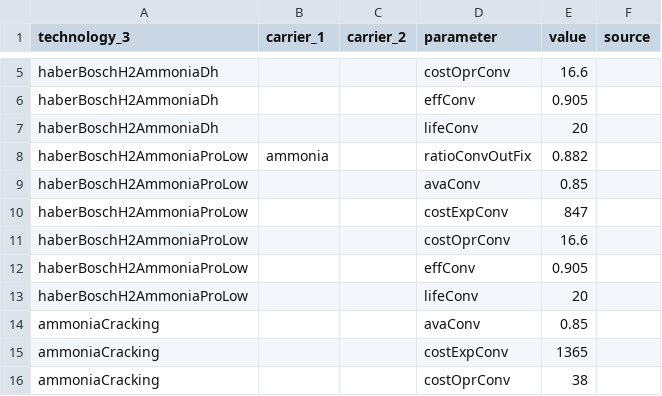
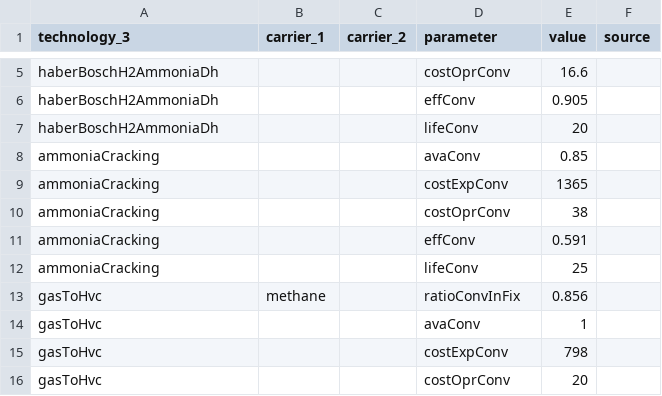
Before and after one commit to oliver-keller/EuSysMod, a CSV file: _basis/gasSector/par_chemConversionTech.csv, drawn as a sheet; only a part is shown, gaps mark what is left out; the shorter side is filled out with more unchanged rows.

```diff
--- a/_basis/gasSector/par_chemConversionTech.csv
+++ b/_basis/gasSector/par_chemConversionTech.csv
@@ -7,8 +7,2 @@ haberBoschH2AmmoniaDh,,,effConv,0.905,
 haberBoschH2AmmoniaDh,,,lifeConv,20,
-haberBoschH2AmmoniaProLow,ammonia,,ratioConvOutFix,0.882,
-haberBoschH2AmmoniaProLow,,,avaConv,0.85,
-haberBoschH2AmmoniaProLow,,,costExpConv,847,
-haberBoschH2AmmoniaProLow,,,costOprConv,16.6,
-haberBoschH2AmmoniaProLow,,,effConv,0.905,
-haberBoschH2AmmoniaProLow,,,lifeConv,20,
 ammoniaCracking,,,avaConv,0.85,
```
Also changed, not shown: _basis/biomass/par_biomassTech.csv, _basis/set_technology.csv, 1 other file.
